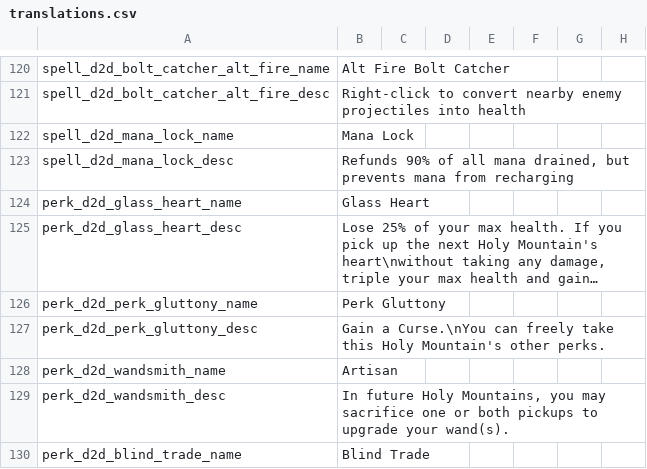
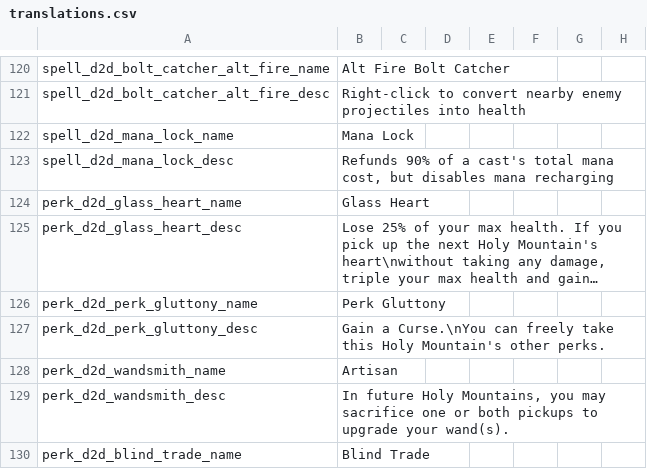
Before and after one commit to meyergames/noita-mod-d2d-content-pack, a CSV file: translations.csv, drawn as a sheet; only a part is shown, gaps mark what is left out; long unchanged cells end in …; the diff names each change by its address in the sheet, - before the commit and + after, or states it on an @@ line.

```diff
--- a/translations.csv
+++ b/translations.csv
-B123: …90% of all mana drained, but prevents mana from recharging
+B123: …90% of a cast's total mana cost, but disables mana recharging
```
Also changed, not shown: 3 other files.
